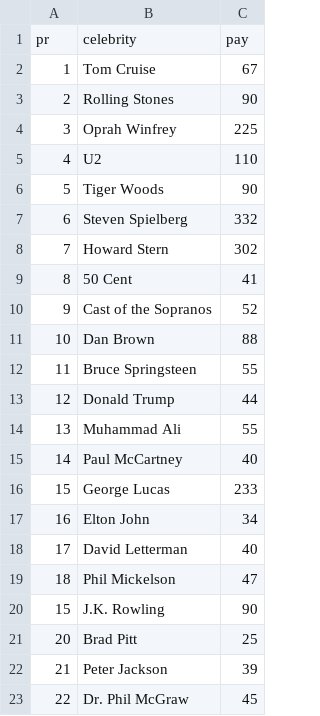
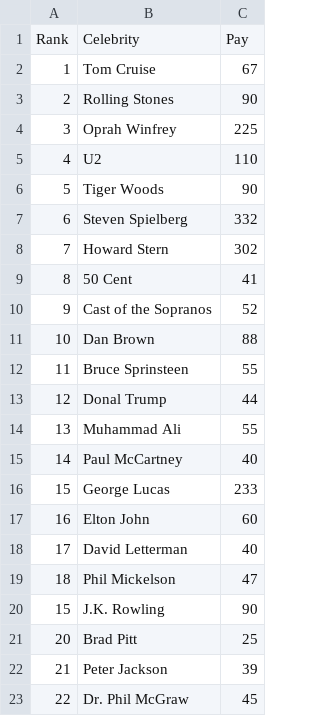
Before and after one commit to Nyx1708/RWorksheet_Nxn, a CSV file: RWorksheet_2/PowerRanking.csv, drawn as a sheet; only a part is shown; removed rows and columns are numbered as before the commit, all else as after; the diff names each change by its address in the sheet, - before the commit and + after, or states it on an @@ line.

```diff
--- a/RWorksheet_2/PowerRanking.csv
+++ b/RWorksheet_2/PowerRanking.csv
-row 1: pr | celebrity | pay
+row 1: Rank | Celebrity | Pay
-B12: Bruce Springsteen
+B12: Bruce Sprinsteen
-B13: Donald Trump
+B13: Donal Trump
-C17: 34
+C17: 60
```
Also changed, not shown: 10 other files.
